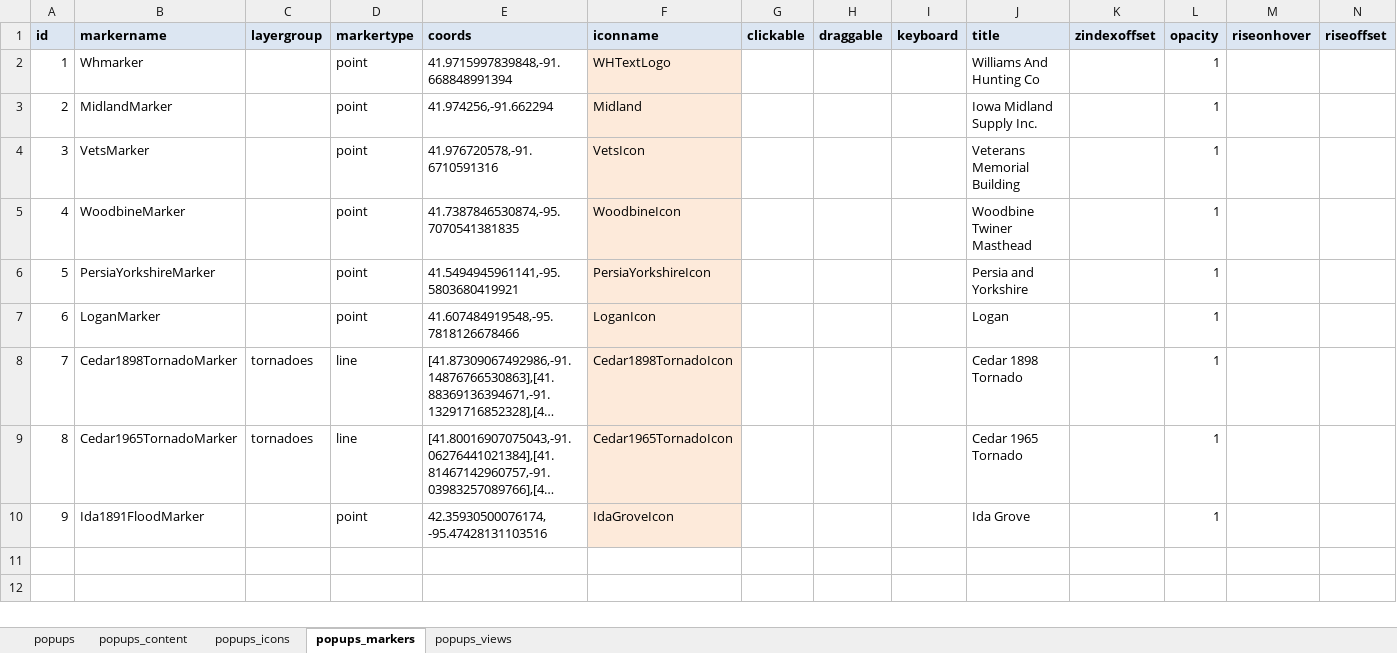
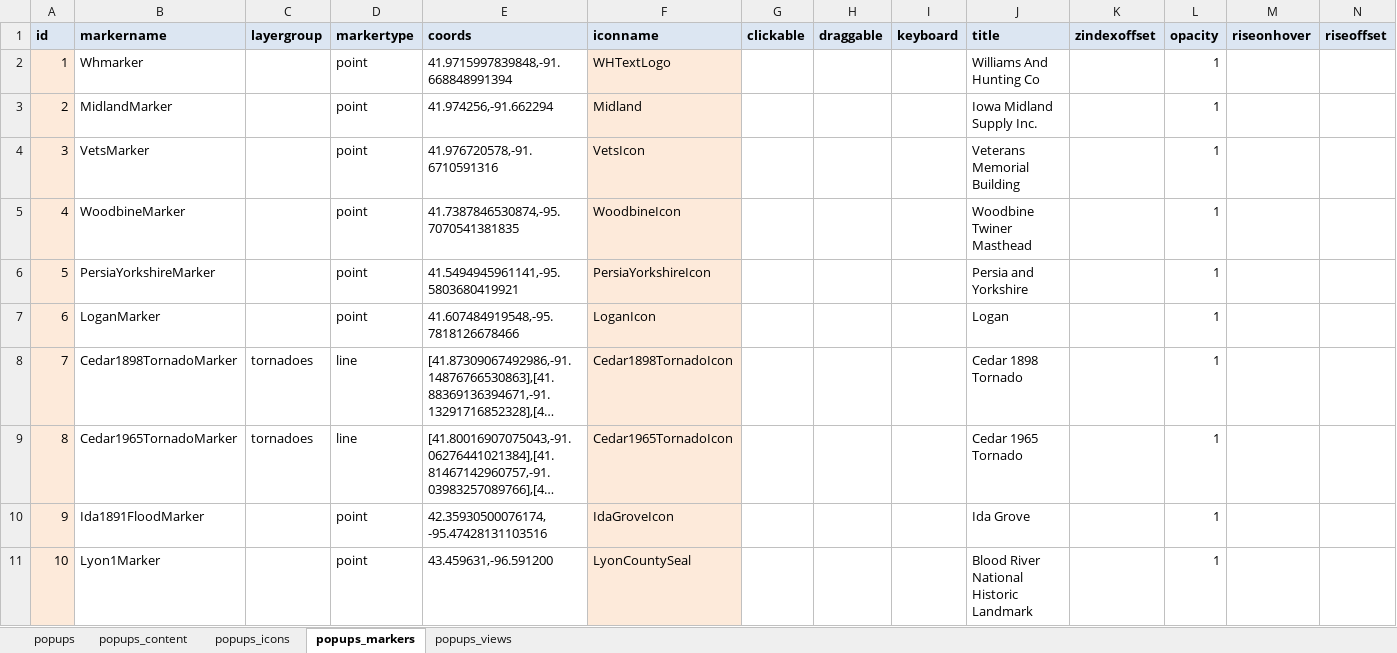
Before and after one commit to ui-libraries/PWM, an Excel workbook: resources/csv/popups.xlsm, sheet popups_markers, drawn as a sheet; only a part is shown; long unchanged cells end in …; values as stored, in another font and other column widths than the file's, no borders; rows hold the shown columns only; the diff names each change by its address in the sheet, - before the commit and + after, or states it on an @@ line.

Commit message:
Lyon County + Story 1 added

```diff
--- a/resources/csv/popups.xlsm (sheet popups_markers)
+++ b/resources/csv/popups.xlsm (sheet popups_markers)
-A2:A10 fill: none
+A2:A10 fill: #FDEADA
+row 11: 10 | Lyon1Marker |  | point | 43.459631,-96.591200 | LyonCountySeal |  |  |  | Blood River National Historic Landmark |  | 1
```
Also changed, not shown: sheet popups_content, sheet popups_icons, sheet popups_views, sheet popups, formulas that keep their value, resources/csv/menus.xlsm, 9 other files.
